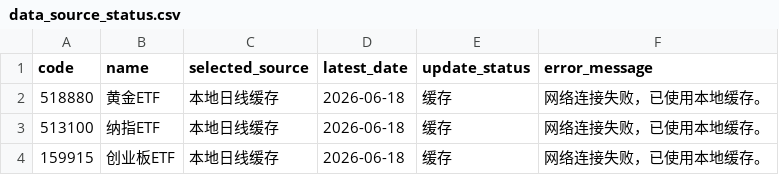
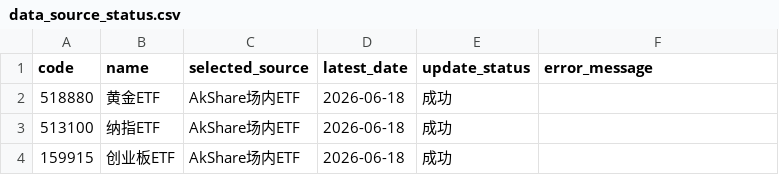
Before and after one commit to djinnwong/etf_rotation_web, a CSV file: data/data_source_status.csv, drawn as a sheet.

```diff
--- a/data/data_source_status.csv
+++ b/data/data_source_status.csv
@@ -1,4 +1,4 @@
 code,name,selected_source,latest_date,update_status,error_message
-518880,黄金ETF,本地日线缓存,2026-06-18,缓存,网络连接失败，已使用本地缓存。
-513100,纳指ETF,本地日线缓存,2026-06-18,缓存,网络连接失败，已使用本地缓存。
-159915,创业板ETF,本地日线缓存,2026-06-18,缓存,网络连接失败，已使用本地缓存。
+518880,黄金ETF,AkShare场内ETF,2026-06-18,成功,
+513100,纳指ETF,AkShare场内ETF,2026-06-18,成功,
+159915,创业板ETF,AkShare场内ETF,2026-06-18,成功,
```
Also changed, not shown: data/rotation_result.csv, data/weekly_prices.csv, 1 other file.
